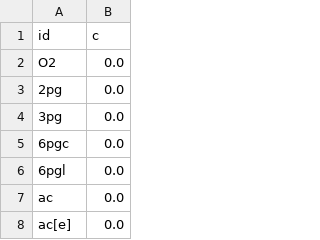
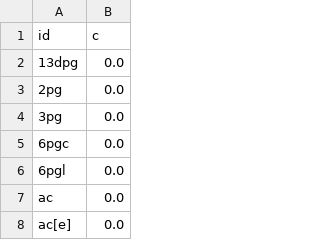
Before and after one commit to josePereiro/Chemostat.jl, a CSV file: ModelsData/EColi/ecoli_v1/ecoli_mets.csv, drawn as a sheet; only a part is shown.

Commit message:
EColi v2 working with cossios code, first baby steps.

```diff
--- a/ModelsData/EColi/ecoli_v1/ecoli_mets.csv
+++ b/ModelsData/EColi/ecoli_v1/ecoli_mets.csv
@@ -1,3 +1,3 @@
 id,c
-O2,0.0
+13dpg,0.0
 2pg,0.0
```
Also changed, not shown: 21 other files.
